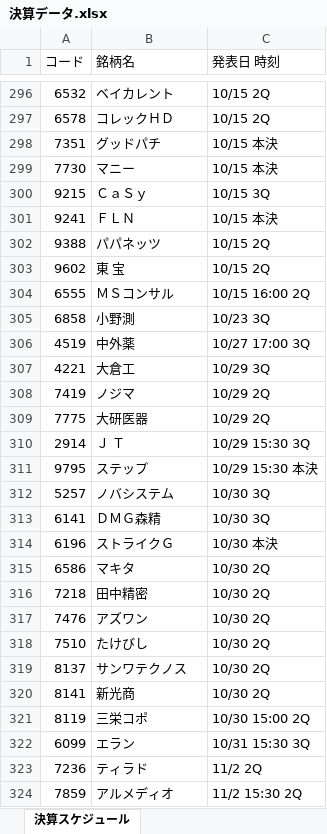
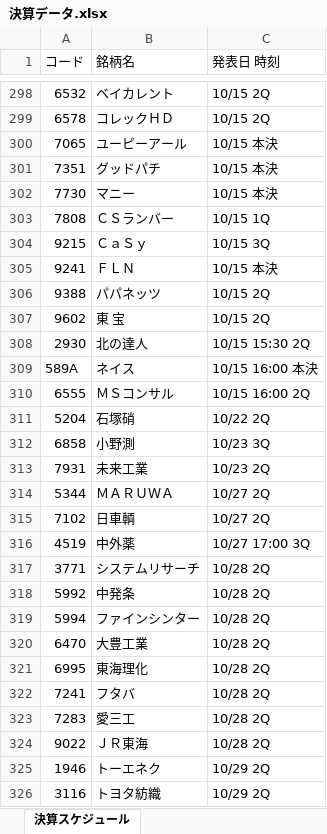
Before and after one commit to soutori296/radar-alert-data, an Excel workbook: 決算データ.xlsx, sheet 決算スケジュール, drawn as a sheet; only a part is shown, gaps mark what is left out; the shorter side is filled out with more unchanged rows; values as stored, in another font and other column widths than the file's, no cell formats; the diff covers the shown part only; the diff names each change by its address in the sheet, - before the commit and + after, or states it on an @@ line.

Commit message:
Add files via upload

```diff
--- a/決算データ.xlsx (sheet 決算スケジュール)
+++ b/決算データ.xlsx (sheet 決算スケジュール)
+row 300: 7065 | ユーピーアール | 10/15 本決
+row 303: 7808 | ＣＳランバー | 10/15 1Q
+row 308: 2930 | 北の達人 | 10/15 15:30 2Q
+row 309: 589A | ネイス | 10/15 16:00 本決
+row 311: 5204 | 石塚硝 | 10/22 2Q
+row 313: 7931 | 未来工業 | 10/23 2Q
+row 314: 5344 | ＭＡＲＵＷＡ | 10/27 2Q
+row 315: 7102 | 日車輌 | 10/27 2Q
+row 317: 3771 | システムリサーチ | 10/28 2Q
+row 318: 5992 | 中発条 | 10/28 2Q
+row 319: 5994 | ファインシンター | 10/28 2Q
+row 320: 6470 | 大豊工業 | 10/28 2Q
+row 321: 6995 | 東海理化 | 10/28 2Q
+row 322: 7241 | フタバ | 10/28 2Q
+row 323: 7283 | 愛三工 | 10/28 2Q
+row 324: 9022 | ＪＲ東海 | 10/28 2Q
+row 325: 1946 | トーエネク | 10/29 2Q
+row 326: 3116 | トヨタ紡織 | 10/29 2Q
```
Also changed, not shown: 141 added rows and 33 removed rows elsewhere in this sheet, cell formats.
